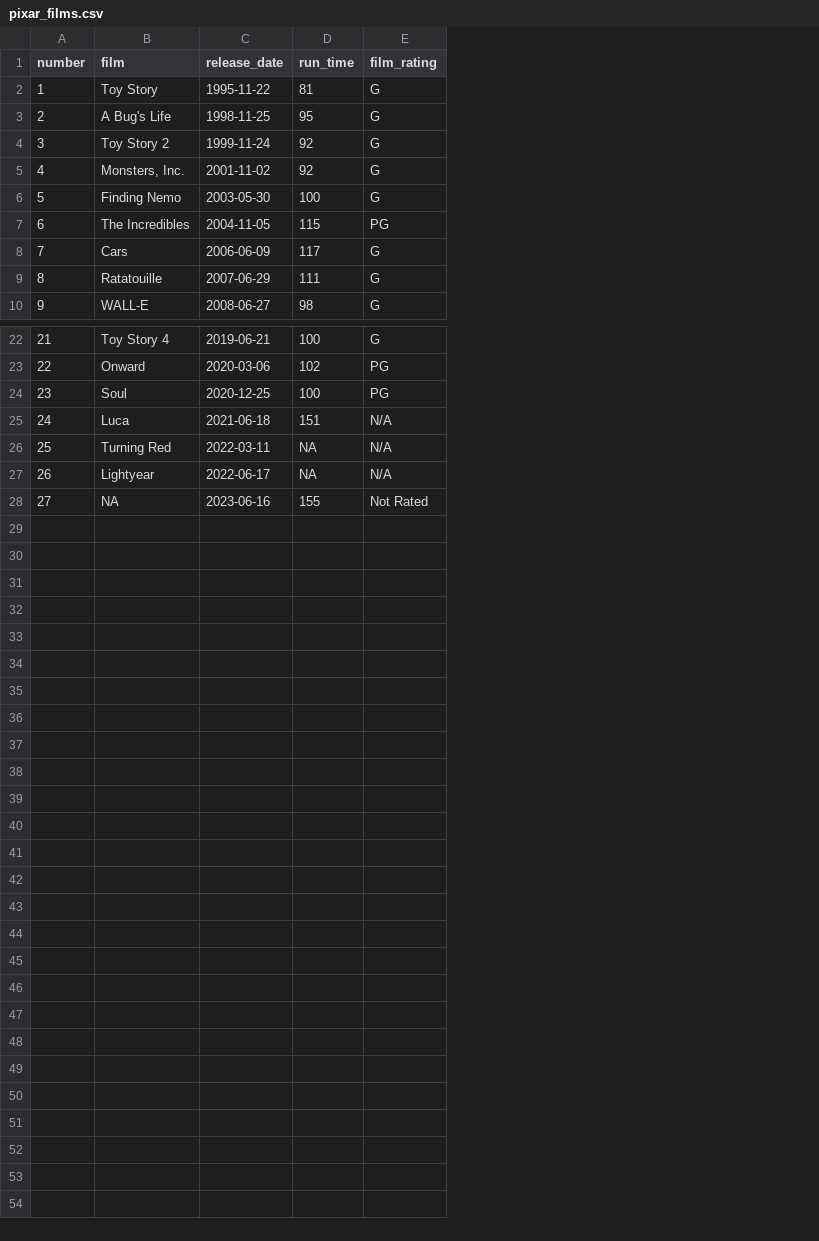
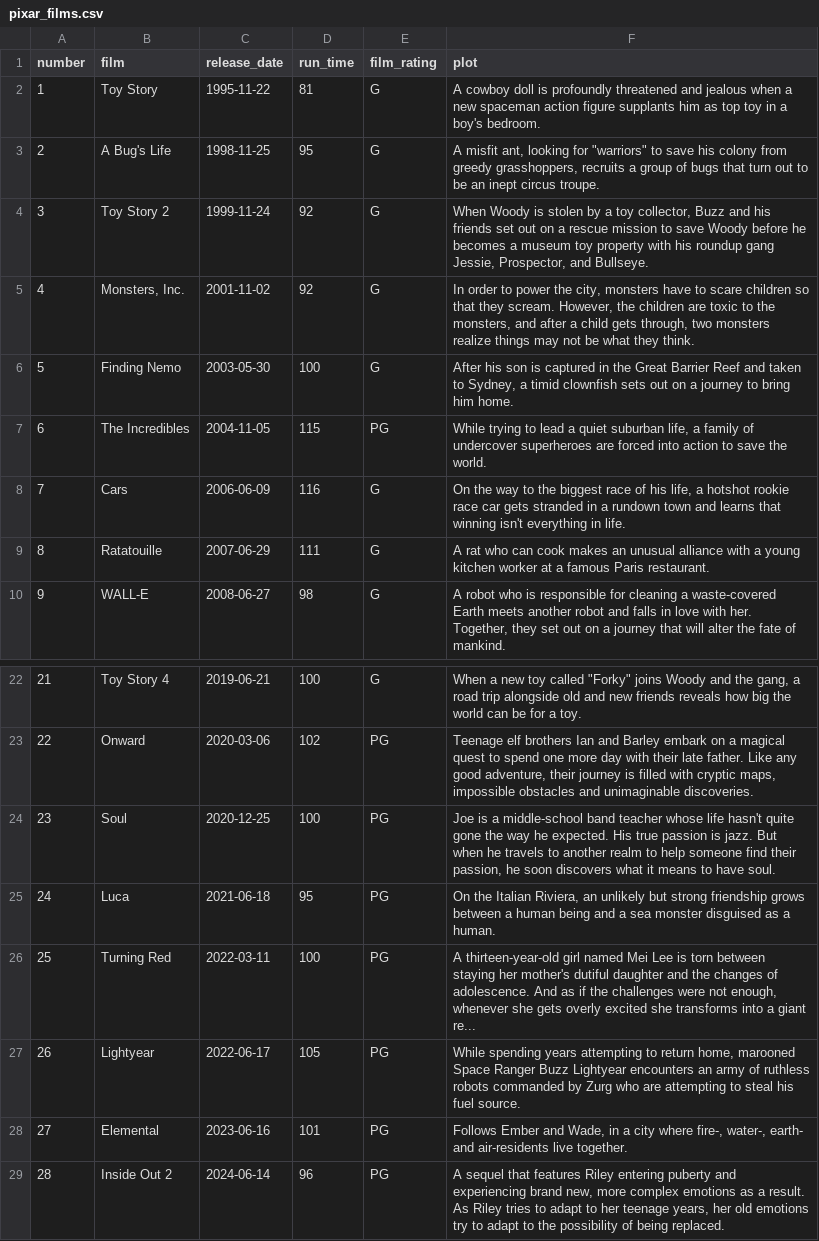
Before and after one commit to erictleung/pixarfilms, a CSV file: data-raw/pixar_films.csv, drawn as a sheet; only a part is shown, gaps mark what is left out; removed rows and columns are numbered as before the commit, all else as after; the diff names each change by its address in the sheet, - before the commit and + after, or states it on an @@ line.

Commit message:
Update pixar_films data saved

```diff
--- a/data-raw/pixar_films.csv
+++ b/data-raw/pixar_films.csv
+column F (plot), rows 2-10: A cowboy doll is profoundly threatened and jealous when a new spaceman action figure supplants him as top toy in a boy's bedroom. | A misfit ant, looking for "warriors" to save his colony from greedy grasshoppers, recruits a group of bugs that turn out to be an inept circus troupe. | When Woody is stolen by a toy collector, Buzz and his friends set out on a rescue mission to save Woody before he becomes a museum toy property with his roundup gang Jessie, Prospector, and Bullseye. | In order to power the city, monsters have to scare children so that they scream. However, the children are toxic to the monsters, and after a child gets through, two monsters realize things may not be what they think. | After his son is captured in the Great Barrier Reef and taken to Sydney, a timid clownfish sets out on a journey to bring him home. | While trying to lead a quiet suburban life, a family of undercover superheroes are forced into action to save the world. | On the way to the biggest race of his life, a hotshot rookie race car gets stranded in a rundown town and learns that winning isn't everything in life. | A rat who can cook makes an unusual alliance with a young kitchen worker at a famous Paris restaurant. | A robot who is responsible for cleaning a waste-covered Earth meets another robot and falls in love with her. Together, they set out on a journey that will alter the fate of mankind.; rows 22-27: When a new toy called "Forky" joins Woody and the gang, a road trip alongside old and new friends reveals how big the world can be for a toy. | Teenage elf brothers Ian and Barley embark on a magical quest to spend one more day with their late father. Like any good adventure, their journey is filled with cryptic maps, impossible obstacles and unimaginable discoveries. | Joe is a middle-school band teacher whose life hasn't quite gone the way he expected. His true passion is jazz. But when he travels to another realm to help someone find their passion, he soon discovers what it means to have soul. | On the Italian Riviera, an unlikely but strong friendship grows between a human being and a sea monster disguised as a human. | A thirteen-year-old girl named Mei Lee is torn between staying her mother's dutiful daughter and the changes of adolescence. And as if the challenges were not enough, whenever she gets overly excited she transforms into a giant re... | While spending years attempting to return home, marooned Space Ranger Buzz Lightyear encounters an army of ruthless robots commanded by Zurg who are attempting to steal his fuel source.
-D8 (run_time): 117
+D8 (run_time): 116
-D25 (run_time): 151
+D25 (run_time): 95
-E25:E27 (film_rating): N/A
+E25:E27 (film_rating): PG
-D26 (run_time): NA
+D26 (run_time): 100
-D27 (run_time): NA
+D27 (run_time): 105
-row 28: 27 | NA | 2023-06-16 | 155 | Not Rated
+row 28: 27 | Elemental | 2023-06-16 | 101 | PG | Follows Ember and Wade, in a city where fire-, water-, earth- and air-residents live together.
+row 29: 28 | Inside Out 2 | 2024-06-14 | 96 | PG | A sequel that features Riley entering puberty and experiencing brand new, more complex emotions as a result. As Riley tries to adapt to her teenage years, her old emotions try to adapt to the possibility of being replaced.
```
Also changed, not shown: 1 other file.
